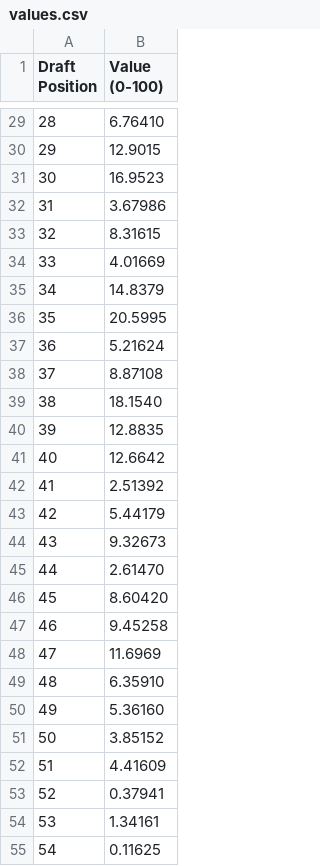
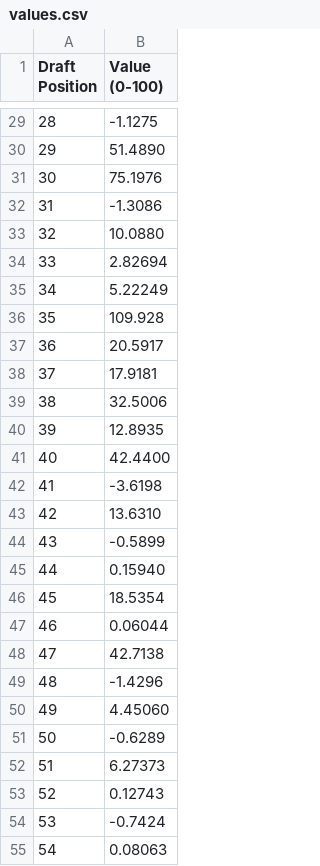
Before and after one commit to AKushWarrior/nba_draft_analysis_backend, a CSV file: output/values.csv, drawn as a sheet; only a part is shown, gaps mark what is left out; the diff covers the shown part only.

```diff
--- a/output/values.csv
+++ b/output/values.csv
@@ -29,27 +29,27 @@ Draft Position,Value (0-100)
-28,6.76410
-29,12.9015
-30,16.9523
-31,3.67986
-32,8.31615
-33,4.01669
-34,14.8379
-35,20.5995
-36,5.21624
-37,8.87108
-38,18.1540
-39,12.8835
-40,12.6642
-41,2.51392
-42,5.44179
-43,9.32673
-44,2.61470
-45,8.60420
-46,9.45258
-47,11.6969
-48,6.35910
-49,5.36160
-50,3.85152
-51,4.41609
-52,0.37941
-53,1.34161
-54,0.11625
+28,-1.1275
+29,51.4890
+30,75.1976
+31,-1.3086
+32,10.0880
+33,2.82694
+34,5.22249
+35,109.928
+36,20.5917
+37,17.9181
+38,32.5006
+39,12.8935
+40,42.4400
+41,-3.6198
+42,13.6310
+43,-0.5899
+44,0.15940
+45,18.5354
+46,0.06044
+47,42.7138
+48,-1.4296
+49,4.45060
+50,-0.6289
+51,6.27373
+52,0.12743
+53,-0.7424
+54,0.08063
```
Also changed, not shown: 33 edited cells elsewhere in this file, 3 other files.
